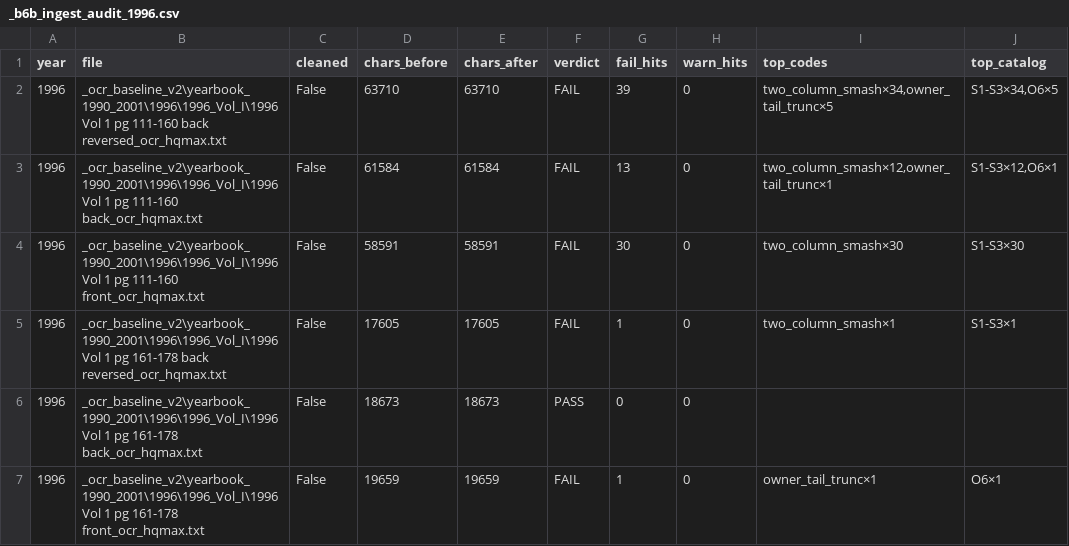
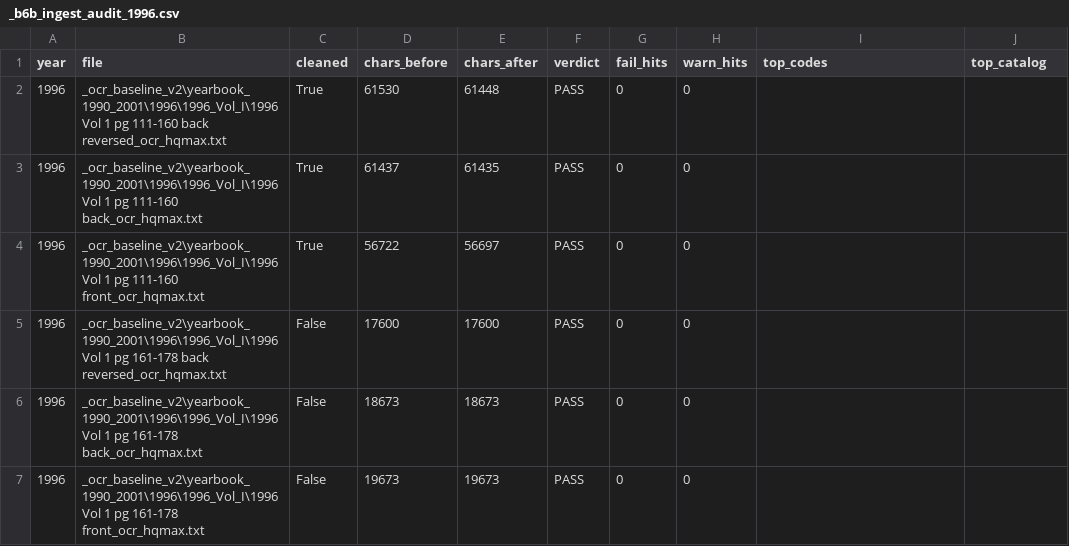
Before and after one commit to mwtorq/jrtca_results, a CSV file: _b6b_ingest_audit_1996.csv, drawn as a sheet; only a part is shown; the diff covers the shown part only.

Commit message:
Clear all 1996 FAIL vols with surgical HQ recoveries.
B6b 1996 now PASS=30 FAIL=0. Sync Updated Yearbook Scans.

```diff
--- a/_b6b_ingest_audit_1996.csv
+++ b/_b6b_ingest_audit_1996.csv
@@ -1,7 +1,7 @@
 year,file,cleaned,chars_before,chars_after,verdict,fail_hits,warn_hits,top_codes,top_catalog
-1996,_ocr_baseline_v2\yearbook_1990_2001\1996\1996_Vol_I\1996 Vol 1 pg 111-160 back reversed_ocr_hqmax.txt,False,63710,63710,FAIL,39,0,"two_column_smash×34,owner_tail_trunc×5","S1-S3×34,O6×5"
-1996,_ocr_baseline_v2\yearbook_1990_2001\1996\1996_Vol_I\1996 Vol 1 pg 111-160 back_ocr_hqmax.txt,False,61584,61584,FAIL,13,0,"two_column_smash×12,owner_tail_trunc×1","S1-S3×12,O6×1"
-1996,_ocr_baseline_v2\yearbook_1990_2001\1996\1996_Vol_I\1996 Vol 1 pg 111-160 front_ocr_hqmax.txt,False,58591,58591,FAIL,30,0,two_column_smash×30,S1-S3×30
-1996,_ocr_baseline_v2\yearbook_1990_2001\1996\1996_Vol_I\1996 Vol 1 pg 161-178 back reversed_ocr_hqmax.txt,False,17605,17605,FAIL,1,0,two_column_smash×1,S1-S3×1
+1996,_ocr_baseline_v2\yearbook_1990_2001\1996\1996_Vol_I\1996 Vol 1 pg 111-160 back reversed_ocr_hqmax.txt,True,61530,61448,PASS,0,0,,
+1996,_ocr_baseline_v2\yearbook_1990_2001\1996\1996_Vol_I\1996 Vol 1 pg 111-160 back_ocr_hqmax.txt,True,61437,61435,PASS,0,0,,
+1996,_ocr_baseline_v2\yearbook_1990_2001\1996\1996_Vol_I\1996 Vol 1 pg 111-160 front_ocr_hqmax.txt,True,56722,56697,PASS,0,0,,
+1996,_ocr_baseline_v2\yearbook_1990_2001\1996\1996_Vol_I\1996 Vol 1 pg 161-178 back reversed_ocr_hqmax.txt,False,17600,17600,PASS,0,0,,
 1996,_ocr_baseline_v2\yearbook_1990_2001\1996\1996_Vol_I\1996 Vol 1 pg 161-178 back_ocr_hqmax.txt,False,18673,18673,PASS,0,0,,
-1996,_ocr_baseline_v2\yearbook_1990_2001\1996\1996_Vol_I\1996 Vol 1 pg 161-178 front_ocr_hqmax.txt,False,19659,19659,FAIL,1,0,owner_tail_trunc×1,O6×1
+1996,_ocr_baseline_v2\yearbook_1990_2001\1996\1996_Vol_I\1996 Vol 1 pg 161-178 front_ocr_hqmax.txt,False,19673,19673,PASS,0,0,,
```
Also changed, not shown: 156 edited cells elsewhere in this file, 35 other files.
